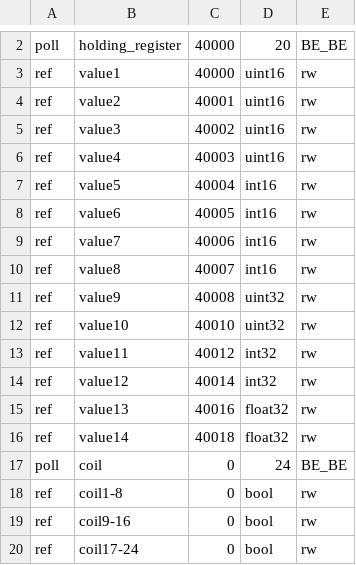
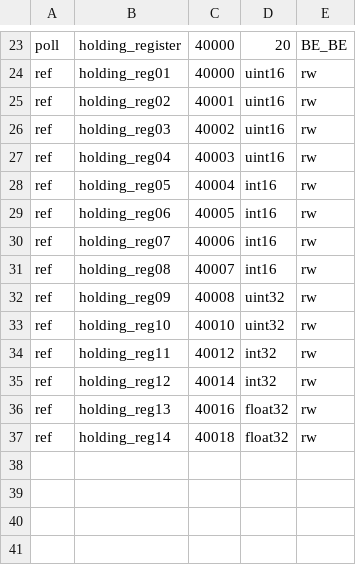
Before and after one commit to top-maker/modpoll, a CSV file: packages/modsim/examples/modsim.csv, drawn as a sheet; only a part is shown, gaps mark what is left out; removed rows and columns are numbered as before the commit, all else as after; the diff covers the shown part only; the diff names each change by its address in the sheet, - before the commit and + after, or states it on an @@ line.

```diff
--- a/packages/modsim/examples/modsim.csv
+++ b/packages/modsim/examples/modsim.csv
-B24: value1
+B24: holding_reg01
-B25: value2
+B25: holding_reg02
-B26: value3
+B26: holding_reg03
-B27: value4
+B27: holding_reg04
-B28: value5
+B28: holding_reg05
-B29: value6
+B29: holding_reg06
-B30: value7
+B30: holding_reg07
-B31: value8
+B31: holding_reg08
-B32: value9
+B32: holding_reg09
-B33: value10
+B33: holding_reg10
-B34: value11
+B34: holding_reg11
-B35: value12
+B35: holding_reg12
-B36: value13
+B36: holding_reg13
-B37: value14
+B37: holding_reg14
-row 17: poll | coil | 0 | 24 | BE_BE
-row 18: ref | coil1-8 | 0 | bool | rw
-row 19: ref | coil9-16 | 0 | bool | rw
-row 20: ref | coil17-24 | 0 | bool | rw
```
Also changed, not shown: 21 added rows elsewhere in this file, 1 other file.
